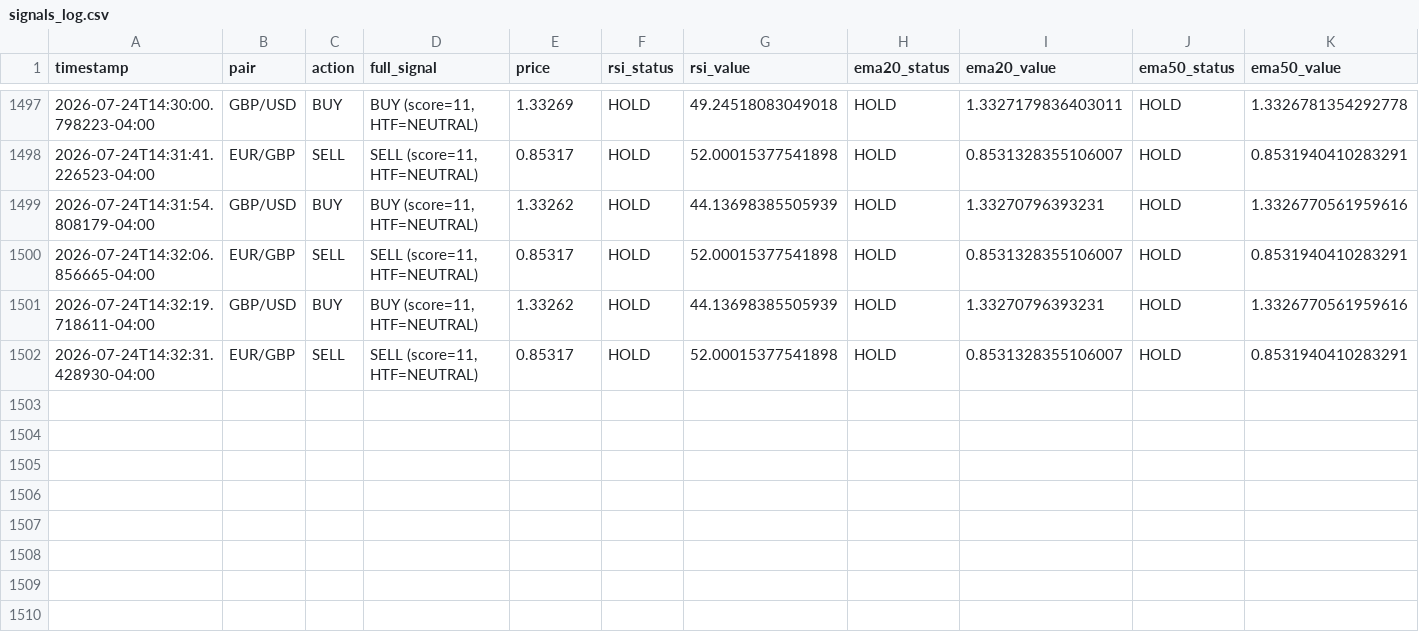
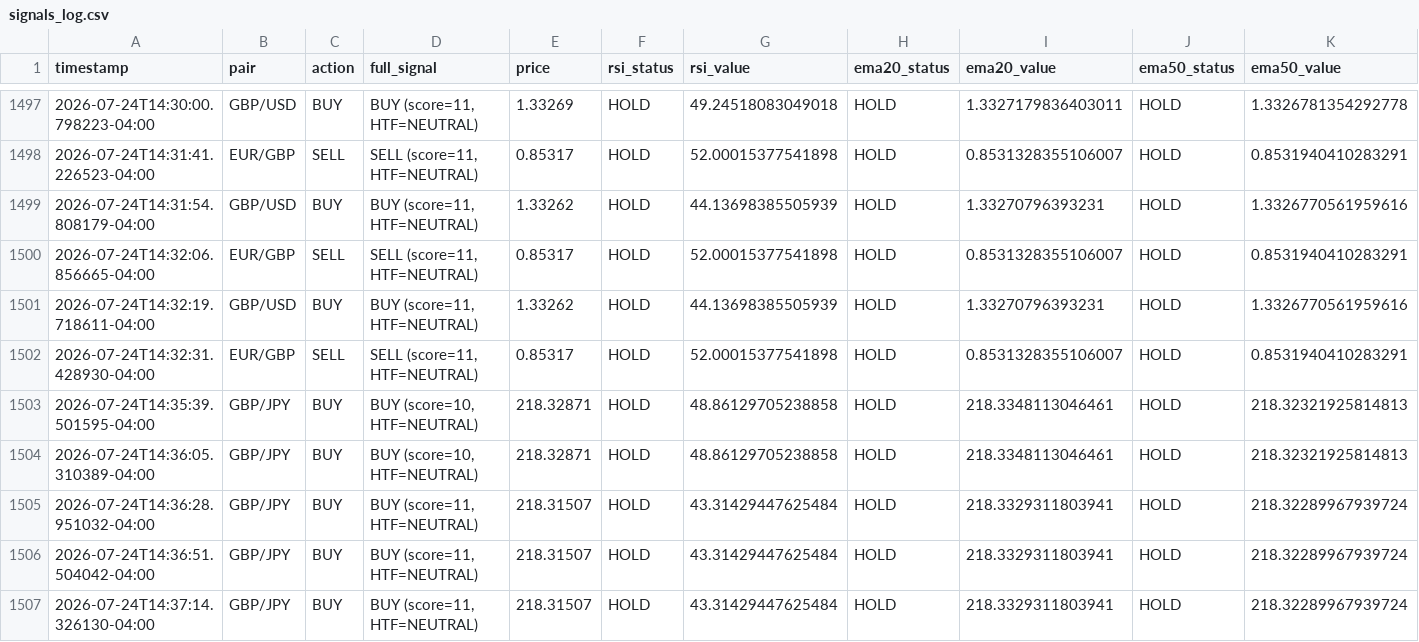
Before and after one commit to jptaycs/signal-generator-api, a CSV file: signals_log.csv, drawn as a sheet; only a part is shown, gaps mark what is left out; rows hold the shown columns only; the diff names each change by its address in the sheet, - before the commit and + after, or states it on an @@ line.

```diff
--- a/signals_log.csv
+++ b/signals_log.csv
+row 1503: 2026-07-24T14:35:39.501595-04:00 | GBP/JPY | BUY | BUY (score=10, HTF=NEUTRAL) | 218.32871 | HOLD | 48.86129705238858 | HOLD | 218.3348113046461 | HOLD | 218.32321925814813
+row 1504: 2026-07-24T14:36:05.310389-04:00 | GBP/JPY | BUY | BUY (score=10, HTF=NEUTRAL) | 218.32871 | HOLD | 48.86129705238858 | HOLD | 218.3348113046461 | HOLD | 218.32321925814813
+row 1505: 2026-07-24T14:36:28.951032-04:00 | GBP/JPY | BUY | BUY (score=11, HTF=NEUTRAL) | 218.31507 | HOLD | 43.31429447625484 | HOLD | 218.3329311803941 | HOLD | 218.32289967939724
+row 1506: 2026-07-24T14:36:51.504042-04:00 | GBP/JPY | BUY | BUY (score=11, HTF=NEUTRAL) | 218.31507 | HOLD | 43.31429447625484 | HOLD | 218.3329311803941 | HOLD | 218.32289967939724
+row 1507: 2026-07-24T14:37:14.326130-04:00 | GBP/JPY | BUY | BUY (score=11, HTF=NEUTRAL) | 218.31507 | HOLD | 43.31429447625484 | HOLD | 218.3329311803941 | HOLD | 218.32289967939724
```
